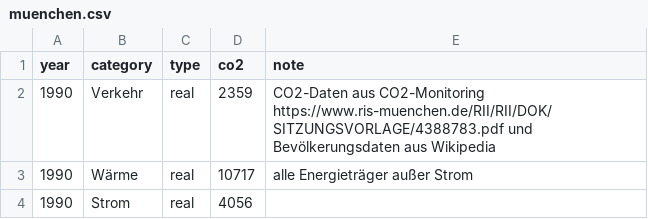
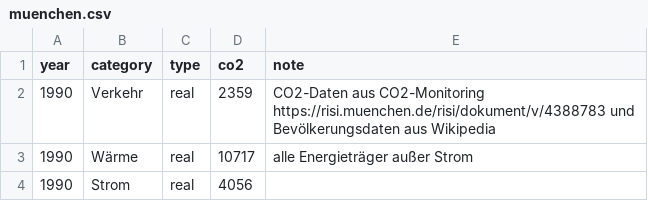
Before and after one commit to codeformuenster/klimawatch, a CSV file: data/muenchen.csv, drawn as a sheet; only a part is shown.

Commit message:
München: fix data source URL (#160)
* fix data source URL

* Update muenchen.md

```diff
--- a/data/muenchen.csv
+++ b/data/muenchen.csv
@@ -1,3 +1,3 @@
 year,category,type,co2,note
-1990,Verkehr,real,2359,CO2-Daten aus CO2-Monitoring https://www.ris-muenchen.de/RII/RII/DOK/SITZUNGSVORLAGE/4388783.pdf und Bevölkerungsdaten aus Wikipedia
+1990,Verkehr,real,2359,CO2-Daten aus CO2-Monitoring https://risi.muenchen.de/risi/dokument/v/4388783 und Bevölkerungsdaten aus Wikipedia
 1990,Wärme,real,10717,alle Energieträger außer Strom
```
Also changed, not shown: 1 other file.
